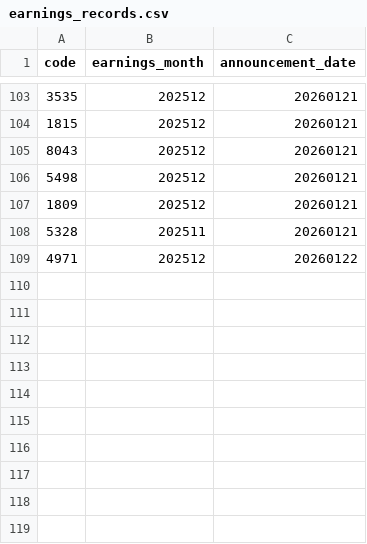
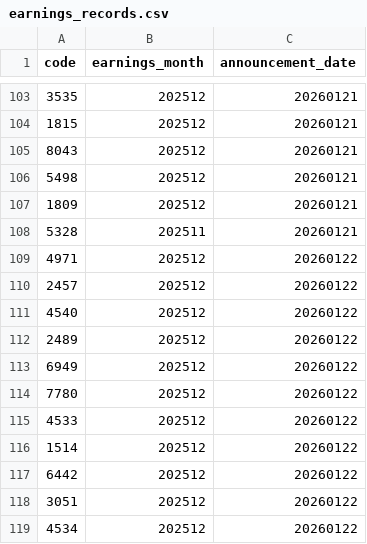
Before and after one commit to josh0523/Financial-results, a CSV file: data/earnings_records.csv, drawn as a sheet; only a part is shown, gaps mark what is left out; the diff names each change by its address in the sheet, - before the commit and + after, or states it on an @@ line.

Commit message:
Update attention processing and earnings records

```diff
--- a/data/earnings_records.csv
+++ b/data/earnings_records.csv
+row 110: 2457 | 202512 | 20260122
+row 111: 4540 | 202512 | 20260122
+row 112: 2489 | 202512 | 20260122
+row 113: 6949 | 202512 | 20260122
+row 114: 7780 | 202512 | 20260122
+row 115: 4533 | 202512 | 20260122
+row 116: 1514 | 202512 | 20260122
+row 117: 6442 | 202512 | 20260122
+row 118: 3051 | 202512 | 20260122
+row 119: 4534 | 202512 | 20260122
```
Also changed, not shown: 3 other files.
